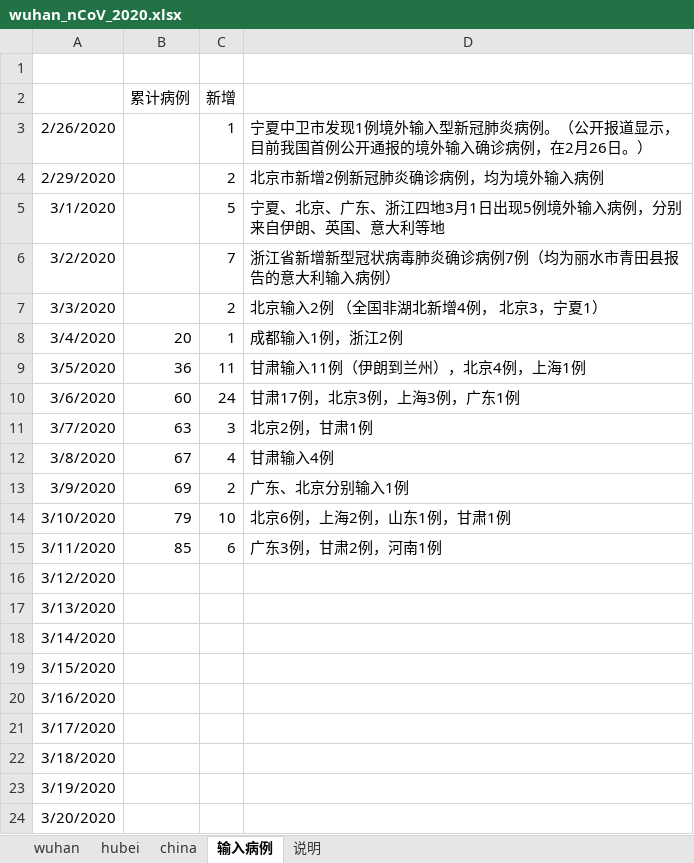
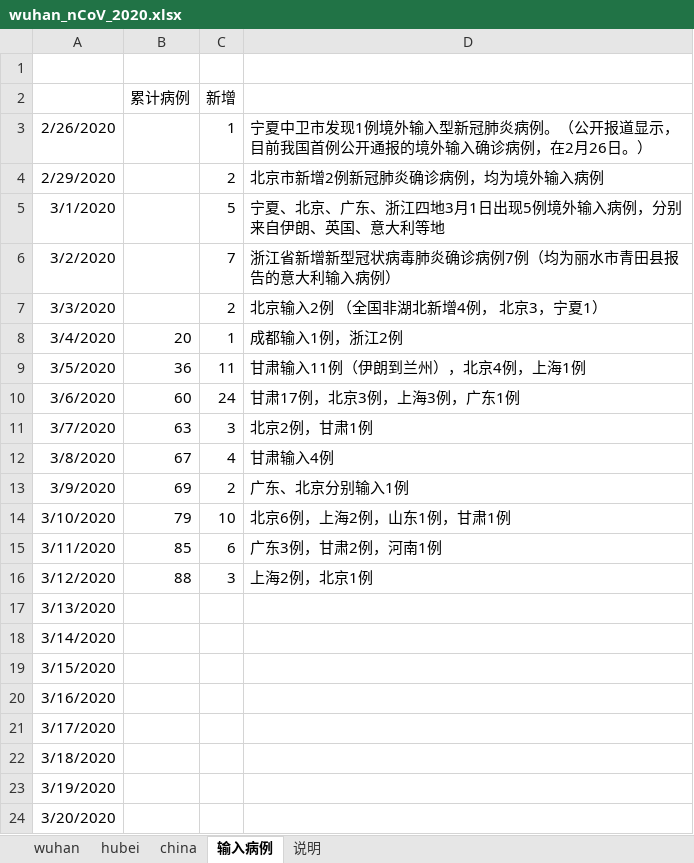
Before and after one commit to 3082455059/nCoV-SIR, an Excel workbook: wuhan_nCoV_2020.xlsx, sheet 输入病例, drawn as a sheet; values as stored, in another font and other column widths than the file's, no borders; the diff names each change by its address in the sheet, - before the commit and + after, or states it on an @@ line.

Commit message:
Add files via upload

```diff
--- a/wuhan_nCoV_2020.xlsx (sheet 输入病例)
+++ b/wuhan_nCoV_2020.xlsx (sheet 输入病例)
-B16: (empty)
+B16: 88
-C16: (empty)
+C16: 3
-D16: (empty)
+D16: 上海2例，北京1例
```
